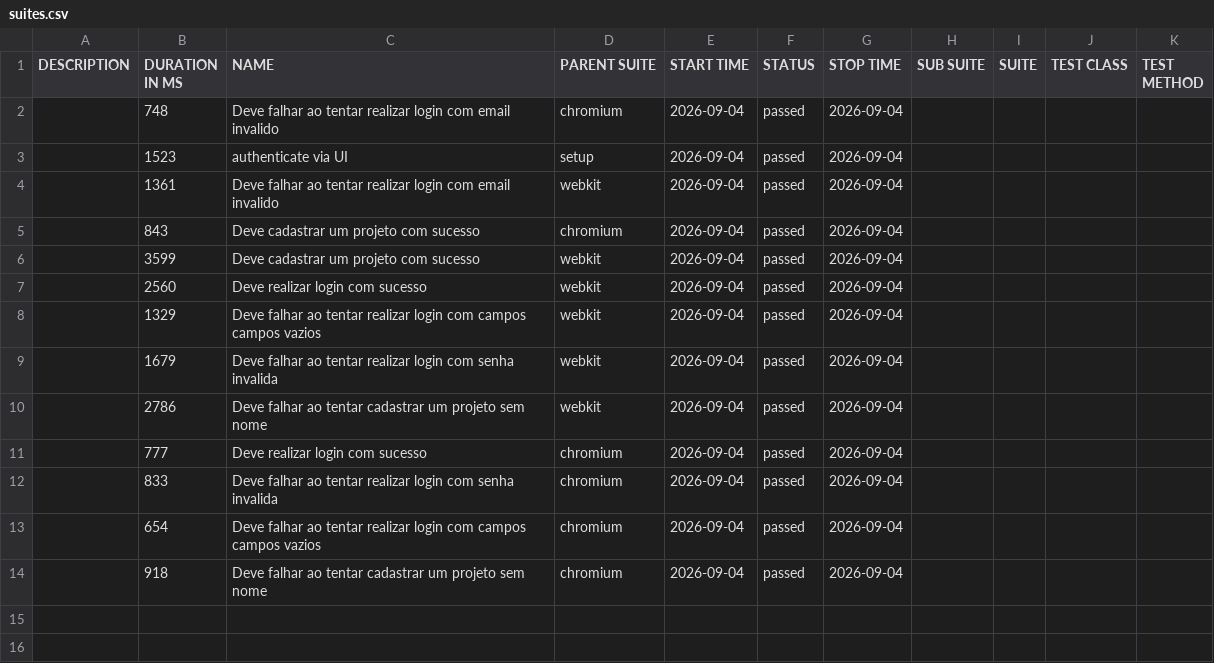
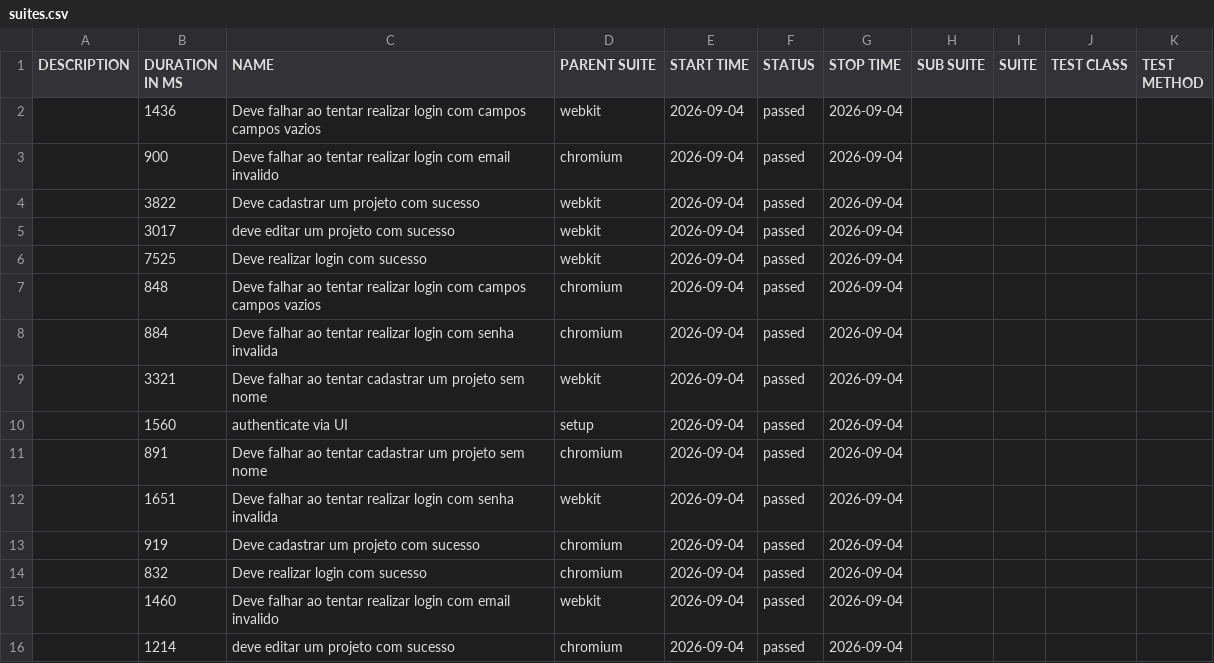
Before and after one commit to entonymaxwell01/testes-projeto-tcc, a CSV file: data/suites.csv, drawn as a sheet.

```diff
--- a/data/suites.csv
+++ b/data/suites.csv
@@ -1,14 +1,16 @@
 "DESCRIPTION","DURATION IN MS","NAME","PARENT SUITE","START TIME","STATUS","STOP TIME","SUB SUITE","SUITE","TEST CLASS","TEST METHOD"
-"","748","Deve falhar ao tentar realizar login com email invalido","chromium","2026-09-04","passed","2026-09-04","","","",""
-"","1523","authenticate via UI","setup","2026-09-04","passed","2026-09-04","","","",""
-"","1361","Deve falhar ao tentar realizar login com email invalido","webkit","2026-09-04","passed","2026-09-04","","","",""
-"","843","Deve cadastrar um projeto com sucesso","chromium","2026-09-04","passed","2026-09-04","","","",""
-"","3599","Deve cadastrar um projeto com sucesso","webkit","2026-09-04","passed","2026-09-04","","","",""
-"","2560","Deve realizar login com sucesso","webkit","2026-09-04","passed","2026-09-04","","","",""
-"","1329","Deve falhar ao tentar realizar login com campos campos vazios","webkit","2026-09-04","passed","2026-09-04","","","",""
-"","1679","Deve falhar ao tentar realizar login com senha invalida","webkit","2026-09-04","passed","2026-09-04","","","",""
-"","2786","Deve falhar ao tentar cadastrar um projeto sem nome","webkit","2026-09-04","passed","2026-09-04","","","",""
-"","777","Deve realizar login com sucesso","chromium","2026-09-04","passed","2026-09-04","","","",""
-"","833","Deve falhar ao tentar realizar login com senha invalida","chromium","2026-09-04","passed","2026-09-04","","","",""
-"","654","Deve falhar ao tentar realizar login com campos campos vazios","chromium","2026-09-04","passed","2026-09-04","","","",""
-"","918","Deve falhar ao tentar cadastrar um projeto sem nome","chromium","2026-09-04","passed","2026-09-04","","","",""
+"","1436","Deve falhar ao tentar realizar login com campos campos vazios","webkit","2026-09-04","passed","2026-09-04","","","",""
+"","900","Deve falhar ao tentar realizar login com email invalido","chromium","2026-09-04","passed","2026-09-04","","","",""
+"","3822","Deve cadastrar um projeto com sucesso","webkit","2026-09-04","passed","2026-09-04","","","",""
+"","3017","deve editar um projeto com sucesso","webkit","2026-09-04","passed","2026-09-04","","","",""
+"","7525","Deve realizar login com sucesso","webkit","2026-09-04","passed","2026-09-04","","","",""
+"","848","Deve falhar ao tentar realizar login com campos campos vazios","chromium","2026-09-04","passed","2026-09-04","","","",""
+"","884","Deve falhar ao tentar realizar login com senha invalida","chromium","2026-09-04","passed","2026-09-04","","","",""
+"","3321","Deve falhar ao tentar cadastrar um projeto sem nome","webkit","2026-09-04","passed","2026-09-04","","","",""
+"","1560","authenticate via UI","setup","2026-09-04","passed","2026-09-04","","","",""
+"","891","Deve falhar ao tentar cadastrar um projeto sem nome","chromium","2026-09-04","passed","2026-09-04","","","",""
+"","1651","Deve falhar ao tentar realizar login com senha invalida","webkit","2026-09-04","passed","2026-09-04","","","",""
+"","919","Deve cadastrar um projeto com sucesso","chromium","2026-09-04","passed","2026-09-04","","","",""
+"","832","Deve realizar login com sucesso","chromium","2026-09-04","passed","2026-09-04","","","",""
+"","1460","Deve falhar ao tentar realizar login com email invalido","webkit","2026-09-04","passed","2026-09-04","","","",""
+"","1214","deve editar um projeto com sucesso","chromium","2026-09-04","passed","2026-09-04","","","",""
```
Also changed, not shown: 49 other files.
